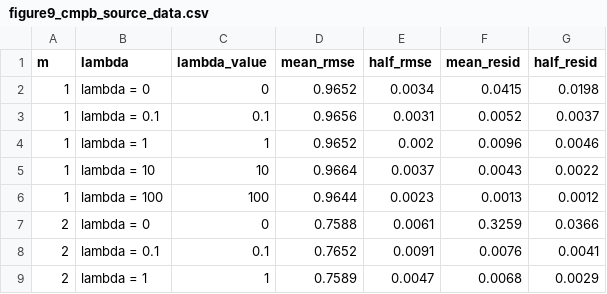
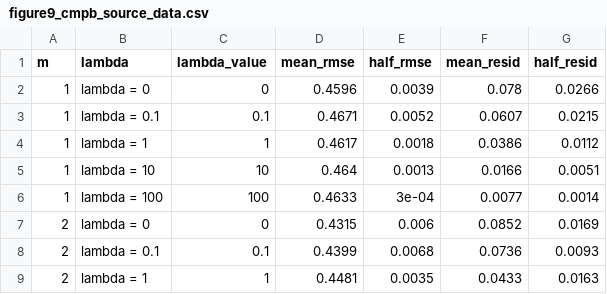
Before and after one commit to Lorettakong/deeplesion-dlt-reliability, a CSV file: outputs_nlstt_adaptive_uq_paper/experiment3_physics_refined/figure9_cmpb_source_data.csv, drawn as a sheet; only a part is shown; the diff covers the shown part only.

```diff
--- a/outputs_nlstt_adaptive_uq_paper/experiment3_physics_refined/figure9_cmpb_source_data.csv
+++ b/outputs_nlstt_adaptive_uq_paper/experiment3_physics_refined/figure9_cmpb_source_data.csv
@@ -1,9 +1,9 @@
 "m","lambda","lambda_value","mean_rmse","half_rmse","mean_resid","half_resid"
-1,"lambda = 0",0,0.9652,0.0034,0.0415,0.0198
-1,"lambda = 0.1",0.1,0.9656,0.0031,0.0052,0.0037
-1,"lambda = 1",1,0.9652,0.002,0.0096,0.0046
-1,"lambda = 10",10,0.9664,0.0037,0.0043,0.0022
-1,"lambda = 100",100,0.9644,0.0023,0.0013,0.0012
-2,"lambda = 0",0,0.7588,0.0061,0.3259,0.0366
-2,"lambda = 0.1",0.1,0.7652,0.0091,0.0076,0.0041
-2,"lambda = 1",1,0.7589,0.0047,0.0068,0.0029
+1,"lambda = 0",0,0.4596,0.0039,0.078,0.0266
+1,"lambda = 0.1",0.1,0.4671,0.0052,0.0607,0.0215
+1,"lambda = 1",1,0.4617,0.0018,0.0386,0.0112
+1,"lambda = 10",10,0.464,0.0013,0.0166,0.0051
+1,"lambda = 100",100,0.4633,3e-04,0.0077,0.0014
+2,"lambda = 0",0,0.4315,0.006,0.0852,0.0169
+2,"lambda = 0.1",0.1,0.4399,0.0068,0.0736,0.0093
+2,"lambda = 1",1,0.4481,0.0035,0.0433,0.0163
```
Also changed, not shown: 48 edited cells elsewhere in this file, outputs_nlstt_adaptive_uq_paper/experiment4_physics_uq_refined/figure10_cmpb_source_data.csv, 14 other files.
